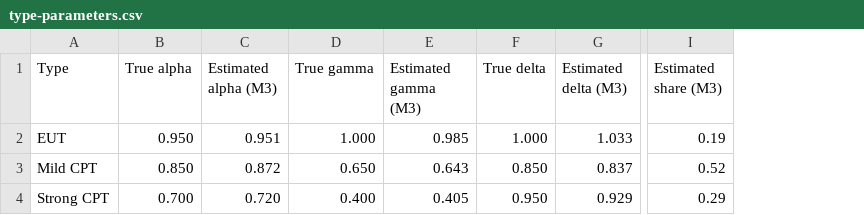
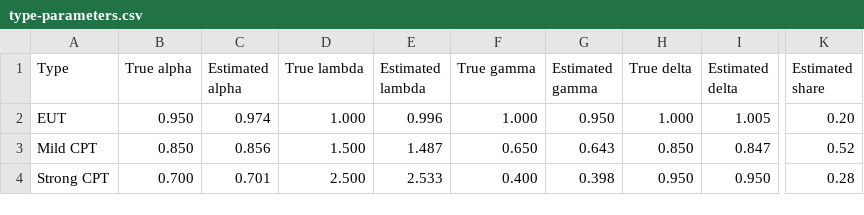
Before and after one commit to rawatpranjal/after-quant-econ, a CSV file: choice/probability-distortion-mixture/tables/type-parameters.csv, drawn as a sheet; only a part is shown, gaps mark what is left out; removed rows and columns are numbered as before the commit, all else as after; the diff names each change by its address in the sheet, - before the commit and + after, or states it on an @@ line.

```diff
--- a/choice/probability-distortion-mixture/tables/type-parameters.csv
+++ b/choice/probability-distortion-mixture/tables/type-parameters.csv
-column C (Estimated alpha (M3)), rows 2-4: 0.951 | 0.872 | 0.720
+column C (Estimated alpha), rows 2-4: 0.974 | 0.856 | 0.701
+column D (True lambda), rows 2-4: 1.000 | 1.500 | 2.500
+column E (Estimated lambda), rows 2-4: 0.996 | 1.487 | 2.533
-column E (Estimated gamma (M3)), rows 2-4: 0.985 | 0.643 | 0.405
+column G (Estimated gamma), rows 2-4: 0.950 | 0.643 | 0.398
-column G (Estimated delta (M3)), rows 2-4: 1.033 | 0.837 | 0.929
+column I (Estimated delta), rows 2-4: 1.005 | 0.847 | 0.950
-column I (Estimated share (M3)), rows 2-4: 0.19 | 0.52 | 0.29
+column K (Estimated share), rows 2-4: 0.20 | 0.52 | 0.28
```
Also changed, not shown: choice/probability-distortion-mixture/tables/model-selection.csv, 8 other files.
